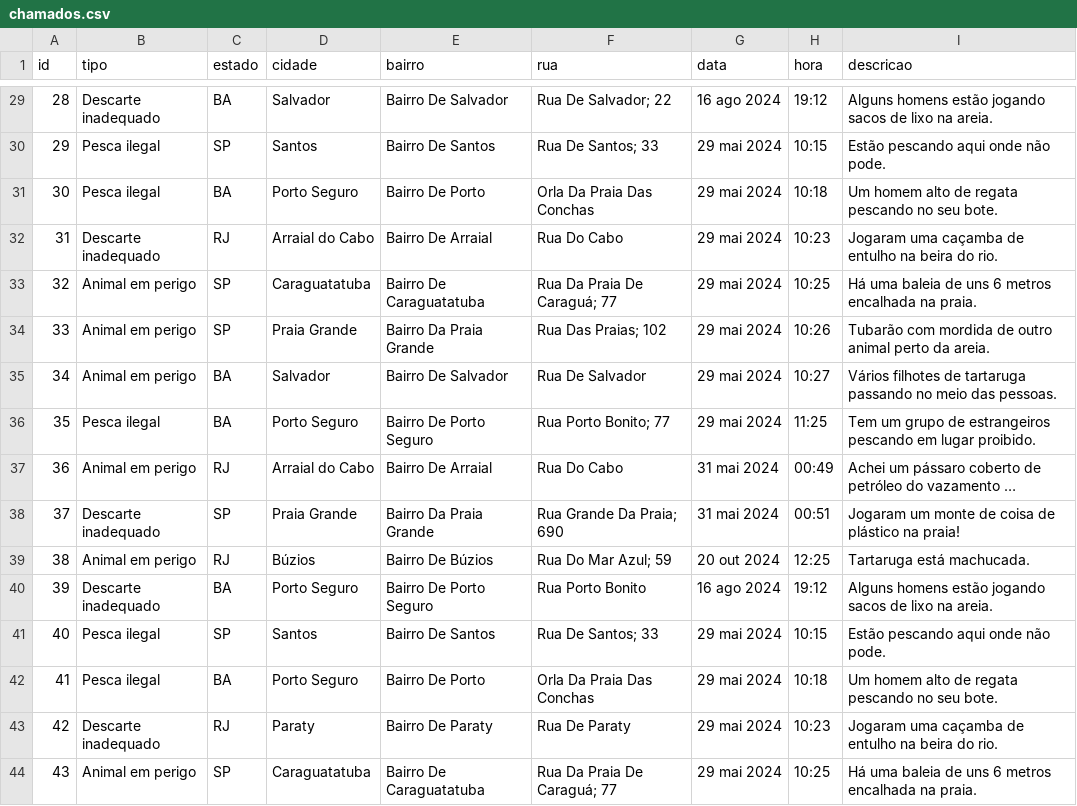
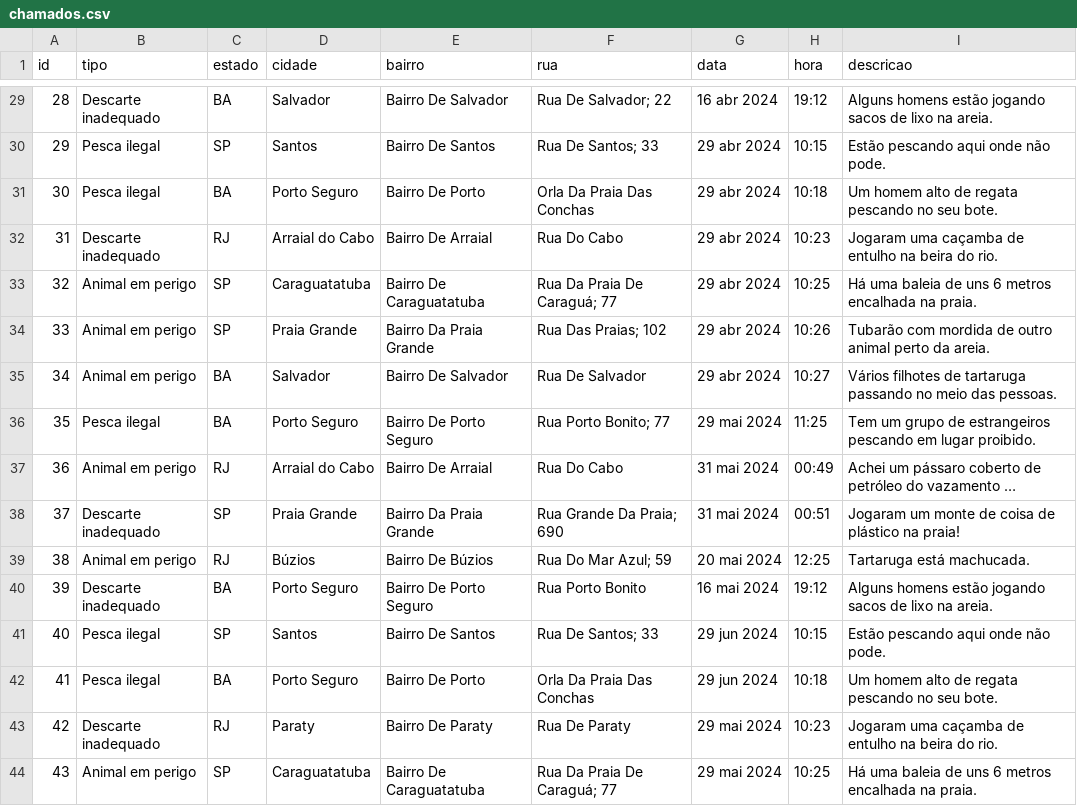
Before and after one commit to gabrielfalanga/gs-python, a CSV file: chamados.csv, drawn as a sheet; only a part is shown, gaps mark what is left out; long unchanged cells end in …; the diff covers the shown part only.

Commit message:
mudança para meses e início da organização das datas no csv  /  descobrir como ordenar meses

```diff
--- a/chamados.csv
+++ b/chamados.csv
@@ -29,8 +29,8 @@ id,tipo,estado,cidade,bairro,rua,data,hora,descricao
-28,Descarte inadequado,BA,Salvador,Bairro De Salvador,Rua De Salvador; 22,16 ago 2024,19:12,Alguns homens estão jogando sacos de lixo na areia.
-29,Pesca ilegal,SP,Santos,Bairro De Santos,Rua De Santos; 33,29 mai 2024,10:15,Estão pescando aqui onde não pode.
-30,Pesca ilegal,BA,Porto Seguro,Bairro De Porto,Orla Da Praia Das Conchas,29 mai 2024,10:18,Um homem alto de regata pescando no seu bote.
-31,Descarte inadequado,RJ,Arraial do Cabo,Bairro De Arraial,Rua Do Cabo,29 mai 2024,10:23,Jogaram uma caçamba de entulho na beira do rio.
-32,Animal em perigo,SP,Caraguatatuba,Bairro De Caraguatatuba,Rua Da Praia De Caraguá; 77,29 mai 2024,10:25,Há uma baleia de uns 6 metros encalhada na praia.
-33,Animal em perigo,SP,Praia Grande,Bairro Da Praia Grande,Rua Das Praias; 102,29 mai 2024,10:26,Tubarão com mordida de outro animal perto da areia.
-34,Animal em perigo,BA,Salvador,Bairro De Salvador,Rua De Salvador,29 mai 2024,10:27,Vários filhotes de tartaruga passando no meio das pessoas.
+28,Descarte inadequado,BA,Salvador,Bairro De Salvador,Rua De Salvador; 22,16 abr 2024,19:12,Alguns homens estão jogando sacos de lixo na areia.
+29,Pesca ilegal,SP,Santos,Bairro De Santos,Rua De Santos; 33,29 abr 2024,10:15,Estão pescando aqui onde não pode.
+30,Pesca ilegal,BA,Porto Seguro,Bairro De Porto,Orla Da Praia Das Conchas,29 abr 2024,10:18,Um homem alto de regata pescando no seu bote.
+31,Descarte inadequado,RJ,Arraial do Cabo,Bairro De Arraial,Rua Do Cabo,29 abr 2024,10:23,Jogaram uma caçamba de entulho na beira do rio.
+32,Animal em perigo,SP,Caraguatatuba,Bairro De Caraguatatuba,Rua Da Praia De Caraguá; 77,29 abr 2024,10:25,Há uma baleia de uns 6 metros encalhada na praia.
+33,Animal em perigo,SP,Praia Grande,Bairro Da Praia Grande,Rua Das Praias; 102,29 abr 2024,10:26,Tubarão com mordida de outro animal perto da areia.
+34,Animal em perigo,BA,Salvador,Bairro De Salvador,Rua De Salvador,29 abr 2024,10:27,Vários filhotes de tartaruga passando no meio das pessoas.
 35,Pesca ilegal,BA,Porto Seguro,Bairro De Porto Seguro,Rua Porto Bonito; 77,29 mai 2024,11:25,Tem um grupo de estrangeiros pescando em lugar proibido.
@@ -38,6 +38,6 @@ id,tipo,estado,cidade,bairro,rua,data,hora,descricao
 37,Descarte inadequado,SP,Praia Grande,Bairro Da Praia Grande,Rua Grande Da Praia; 690,31 mai 2024,00:51,Jogaram um monte de coisa de plástico na praia!
-38,Animal em perigo,RJ,Búzios,Bairro De Búzios,Rua Do Mar Azul; 59,20 out 2024,12:25,Tartaruga está machucada.
-39,Descarte inadequado,BA,Porto Seguro,Bairro De Porto Seguro,Rua Porto Bonito,16 ago 2024,19:12,Alguns homens estão jogando sacos de lixo na areia.
-40,Pesca ilegal,SP,Santos,Bairro De Santos,Rua De Santos; 33,29 mai 2024,10:15,Estão pescando aqui onde não pode.
-41,Pesca ilegal,BA,Porto Seguro,Bairro De Porto,Orla Da Praia Das Conchas,29 mai 2024,10:18,Um homem alto de regata pescando no seu bote.
+38,Animal em perigo,RJ,Búzios,Bairro De Búzios,Rua Do Mar Azul; 59,20 mai 2024,12:25,Tartaruga está machucada.
+39,Descarte inadequado,BA,Porto Seguro,Bairro De Porto Seguro,Rua Porto Bonito,16 mai 2024,19:12,Alguns homens estão jogando sacos de lixo na areia.
+40,Pesca ilegal,SP,Santos,Bairro De Santos,Rua De Santos; 33,29 jun 2024,10:15,Estão pescando aqui onde não pode.
+41,Pesca ilegal,BA,Porto Seguro,Bairro De Porto,Orla Da Praia Das Conchas,29 jun 2024,10:18,Um homem alto de regata pescando no seu bote.
 42,Descarte inadequado,RJ,Paraty,Bairro De Paraty,Rua De Paraty,29 mai 2024,10:23,Jogaram uma caçamba de entulho na beira do rio.
```
Also changed, not shown: 27 edited cells elsewhere in this file, 1 other file.
